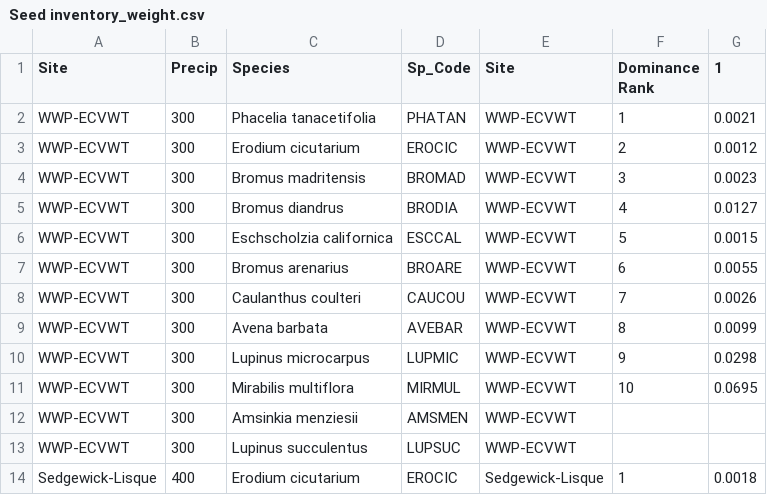
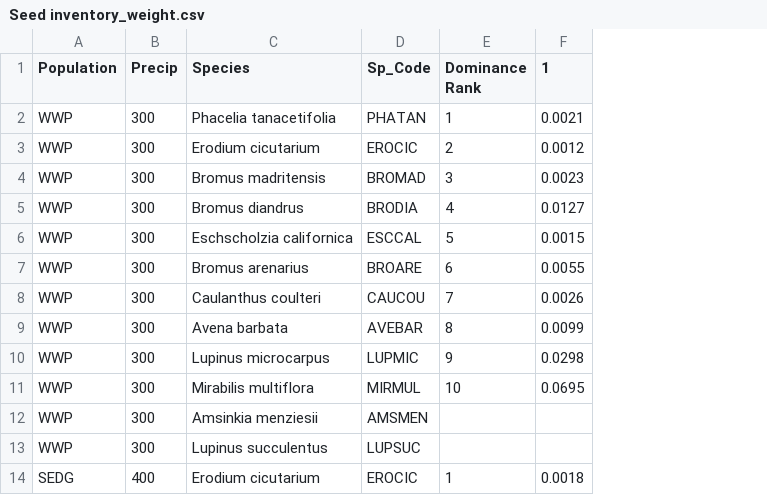
Before and after one commit to bwainwri/repro-grow, a CSV file: data/Seed inventory_weight.csv, drawn as a sheet; only a part is shown; removed rows and columns are numbered as before the commit, all else as after; the diff names each change by its address in the sheet, - before the commit and + after, or states it on an @@ line.

```diff
--- a/data/Seed inventory_weight.csv
+++ b/data/Seed inventory_weight.csv
-column A (Site), rows 2-14: WWP-ECVWT | WWP-ECVWT | WWP-ECVWT | WWP-ECVWT | WWP-ECVWT | WWP-ECVWT | WWP-ECVWT | WWP-ECVWT | WWP-ECVWT | WWP-ECVWT | WWP-ECVWT | WWP-ECVWT | Sedgewick-Lisque
+column A (Population), rows 2-14: WWP | WWP | WWP | WWP | WWP | WWP | WWP | WWP | WWP | WWP | WWP | WWP | SEDG
-column E (Site), rows 2-14: WWP-ECVWT | WWP-ECVWT | WWP-ECVWT | WWP-ECVWT | WWP-ECVWT | WWP-ECVWT | WWP-ECVWT | WWP-ECVWT | WWP-ECVWT | WWP-ECVWT | WWP-ECVWT | WWP-ECVWT | Sedgewick-Lisque
```
Also changed, not shown: data/Phenology_2023.csv, data/RGR_clean.csv, 5 other files.
